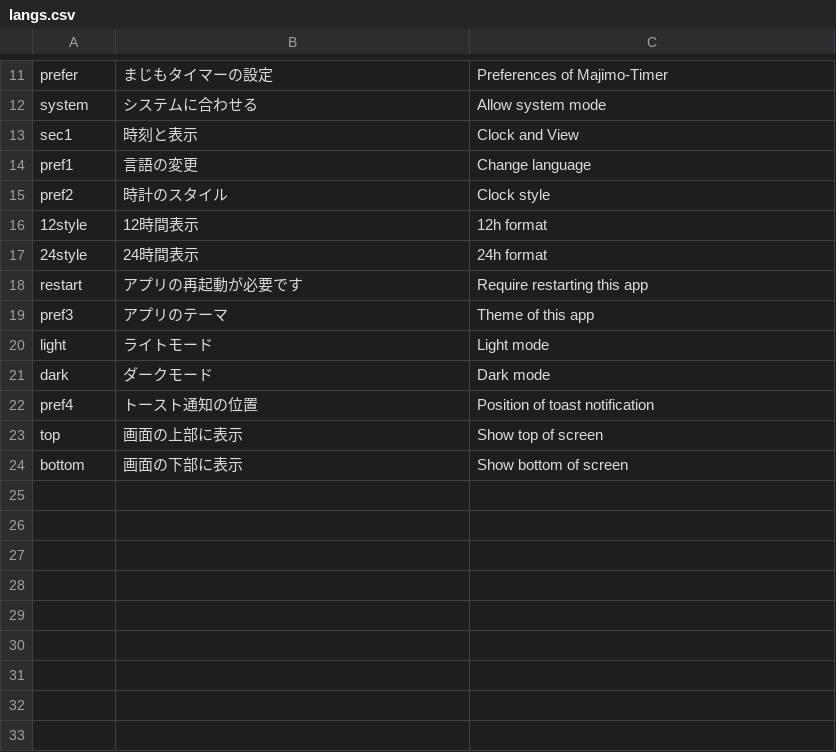
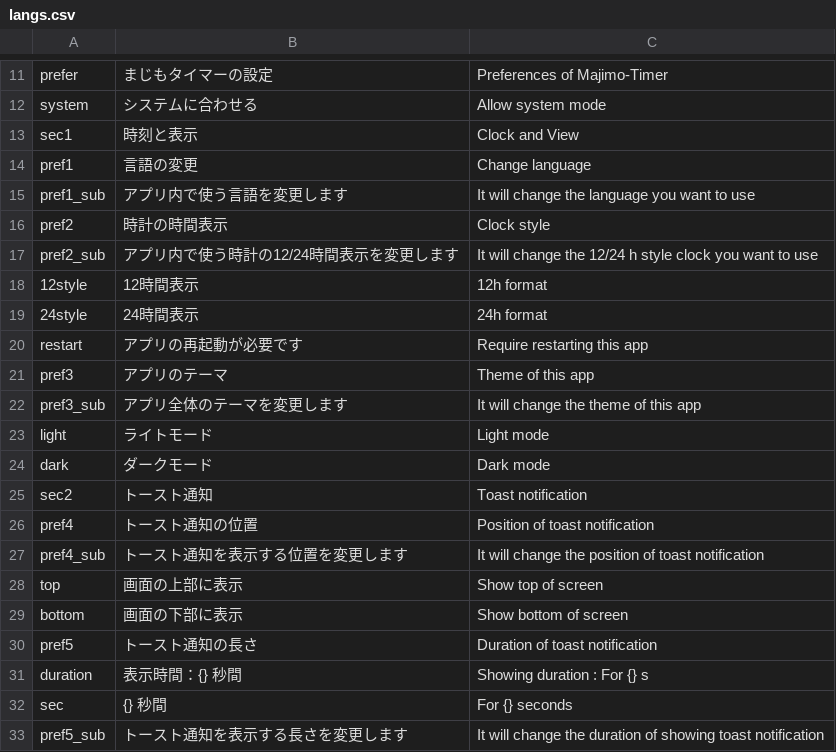
Before and after one commit to wappon28dev/majimo_timer, a CSV file: assets/translations/langs.csv, drawn as a sheet; only a part is shown, gaps mark what is left out.

Commit message:
20211211_toast_setting

```diff
--- a/assets/translations/langs.csv
+++ b/assets/translations/langs.csv
@@ -14,3 +14,5 @@ sec1,時刻と表示,Clock and View
 pref1,言語の変更,Change language
-pref2,時計のスタイル,Clock style
+pref1_sub,アプリ内で使う言語を変更します,It will change the language you want to use
+pref2,時計の時間表示,Clock style
+pref2_sub,アプリ内で使う時計の12/24時間表示を変更します,It will change the 12/24 h style clock you want to use
 12style,12時間表示,12h format
@@ -19,6 +21,13 @@ restart,アプリの再起動が必要です,Require restarting this app
 pref3,アプリのテーマ,Theme of this app
+pref3_sub,アプリ全体のテーマを変更します,It will change the theme of this app
 light,ライトモード,Light mode
 dark,ダークモード,Dark mode
+sec2,トースト通知,Toast notification
 pref4,トースト通知の位置,Position of toast notification
+pref4_sub,トースト通知を表示する位置を変更します,It will change the position of toast notification
 top,画面の上部に表示,Show top of screen
 bottom,画面の下部に表示,Show bottom of screen
+pref5,トースト通知の長さ,Duration of toast notification
+duration,表示時間：{} 秒間,Showing duration : For {} s
+sec,{} 秒間,For {} seconds
+pref5_sub,トースト通知を表示する長さを変更します,It will change the duration of showing toast notification
```
Also changed, not shown: 7 other files.
